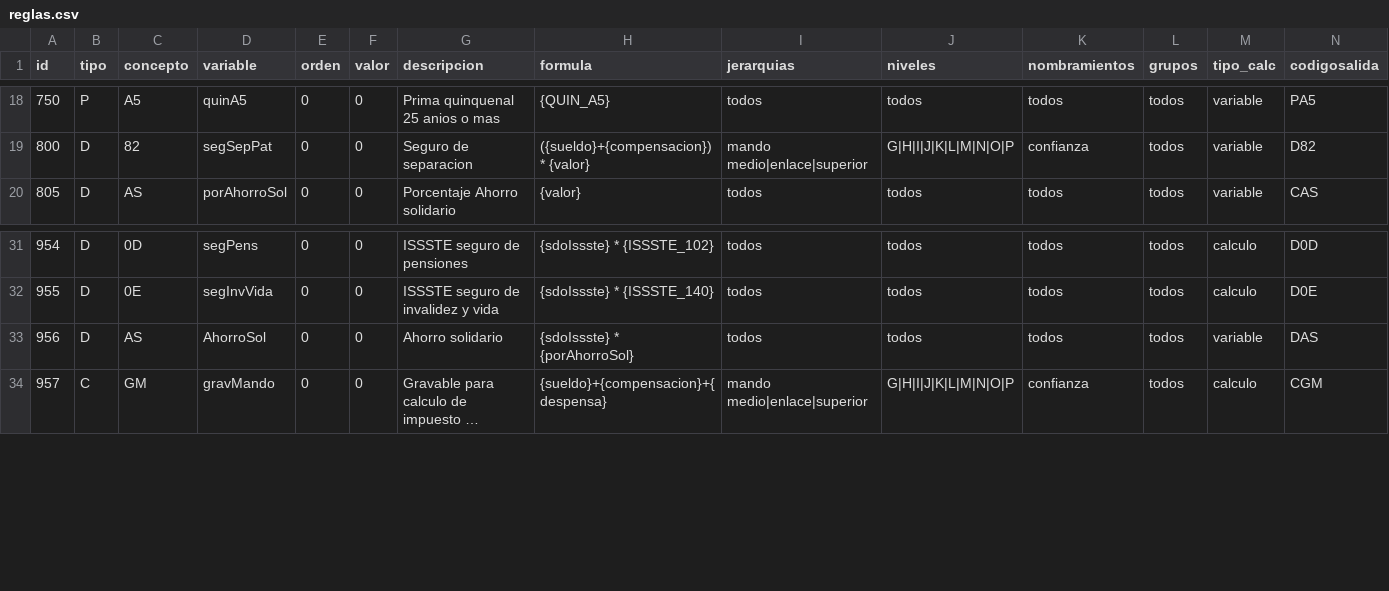
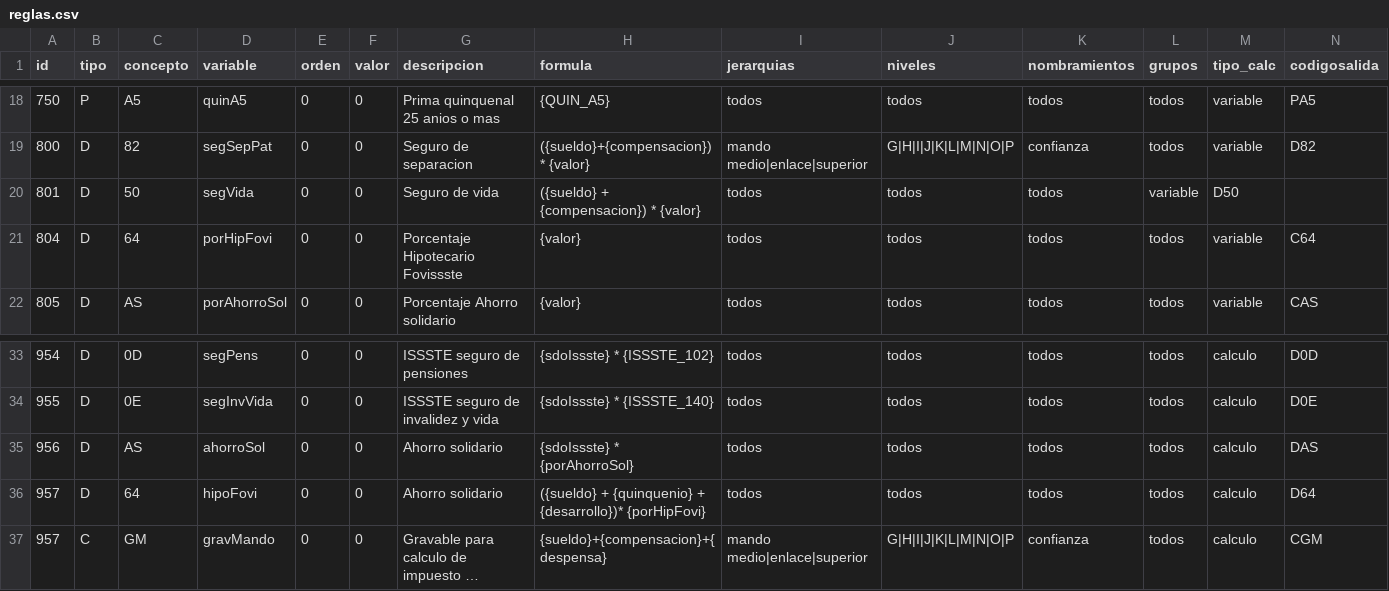
Before and after one commit to danielcruzmx/python_mongodb_examples, a CSV file: apf/reglas.csv, drawn as a sheet; only a part is shown, gaps mark what is left out; long unchanged cells end in …; addresses are those after the commit; the diff names each change by its address in the sheet, - before the commit and + after, or states it on an @@ line.

Commit message:
cambiando reglas

```diff
--- a/apf/reglas.csv
+++ b/apf/reglas.csv
+row 20: 801 | D | 50 | segVida | 0 | 0 | Seguro de vida | ({sueldo} + {compensacion}) * {valor} | todos | todos | todos | variable | D50
+row 21: 804 | D | 64 | porHipFovi | 0 | 0 | Porcentaje Hipotecario Fovissste | {valor} | todos | todos | todos | todos | variable | C64
-D35 (variable): AhorroSol
+D35 (variable): ahorroSol
-M35 (tipo_calc): variable
+M35 (tipo_calc): calculo
+row 36: 957 | D | 64 | hipoFovi | 0 | 0 | Ahorro solidario | ({sueldo} + {quinquenio} + {desarrollo})* {porHipFovi} | todos | todos | todos | todos | calculo | D64
```
